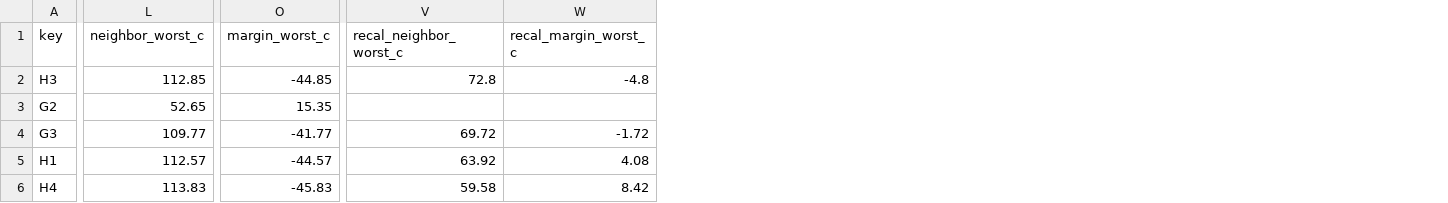
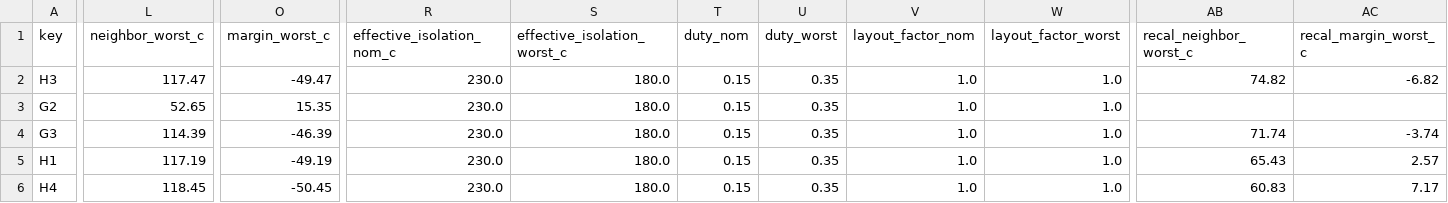
Before and after one commit to Eremosisima/multilambda-voxel-sim, a CSV file: outputs/s1_link_thermal.csv, drawn as a sheet; only a part is shown, gaps mark what is left out; addresses are those after the commit; the diff names each change by its address in the sheet, - before the commit and + after, or states it on an @@ line.

Commit message:
R&D: refine S1 layout/duty thermal sweep, add S4 cost overhead and E1 measurement matrix

```diff
--- a/outputs/s1_link_thermal.csv
+++ b/outputs/s1_link_thermal.csv
+column R (effective_isolation_nom_c), rows 2-6: all 230.0
+column S (effective_isolation_worst_c), rows 2-6: all 180.0
+column T (duty_nom), rows 2-6: all 0.15
+column U (duty_worst), rows 2-6: all 0.35
+column V (layout_factor_nom), rows 2-6: all 1.0
+column W (layout_factor_worst), rows 2-6: all 1.0
-L2 (neighbor_worst_c): 112.85
+L2 (neighbor_worst_c): 117.47
-O2 (margin_worst_c): -44.85
+O2 (margin_worst_c): -49.47
-AB2 (recal_neighbor_worst_c): 72.8
+AB2 (recal_neighbor_worst_c): 74.82
-AC2 (recal_margin_worst_c): -4.8
+AC2 (recal_margin_worst_c): -6.82
-L4 (neighbor_worst_c): 109.77
+L4 (neighbor_worst_c): 114.39
-O4 (margin_worst_c): -41.77
+O4 (margin_worst_c): -46.39
-AB4 (recal_neighbor_worst_c): 69.72
+AB4 (recal_neighbor_worst_c): 71.74
-AC4 (recal_margin_worst_c): -1.72
+AC4 (recal_margin_worst_c): -3.74
-L5 (neighbor_worst_c): 112.57
+L5 (neighbor_worst_c): 117.19
-O5 (margin_worst_c): -44.57
+O5 (margin_worst_c): -49.19
-AB5 (recal_neighbor_worst_c): 63.92
+AB5 (recal_neighbor_worst_c): 65.43
-AC5 (recal_margin_worst_c): 4.08
+AC5 (recal_margin_worst_c): 2.57
-L6 (neighbor_worst_c): 113.83
+L6 (neighbor_worst_c): 118.45
-O6 (margin_worst_c): -45.83
+O6 (margin_worst_c): -50.45
-AB6 (recal_neighbor_worst_c): 59.58
+AB6 (recal_neighbor_worst_c): 60.83
-AC6 (recal_margin_worst_c): 8.42
+AC6 (recal_margin_worst_c): 7.17
```
Also changed, not shown: 15 other files.
